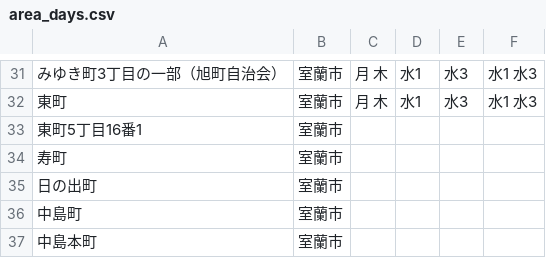
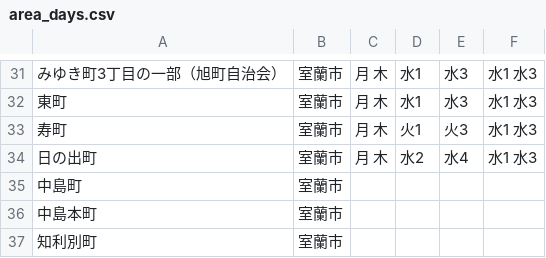
Before and after one commit to ymaruta/5374, a CSV file: data/area_days.csv, drawn as a sheet; only a part is shown, gaps mark what is left out; the shorter side is filled out with more unchanged rows.

Commit message:
Update area_days.csv

```diff
--- a/data/area_days.csv
+++ b/data/area_days.csv
@@ -32,5 +32,4 @@
 東町,室蘭市,月 木,水1,水3,水1 水3
-東町5丁目16番1,室蘭市,,,,
-寿町,室蘭市,,,,
-日の出町,室蘭市,,,,
+寿町,室蘭市,月 木,火1,火3,水1 水3
+日の出町,室蘭市,月 木,水2,水4,水1 水3
 中島町,室蘭市,,,,
```
